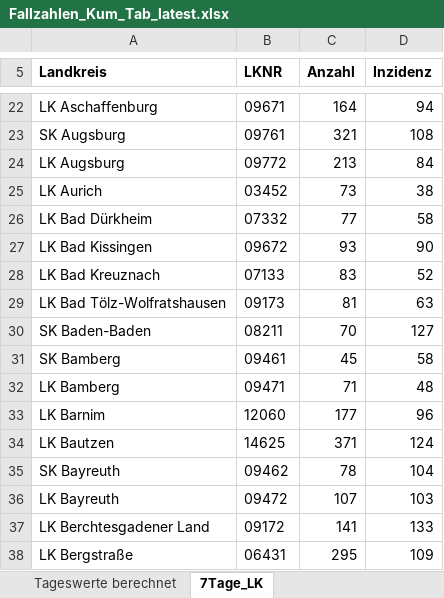
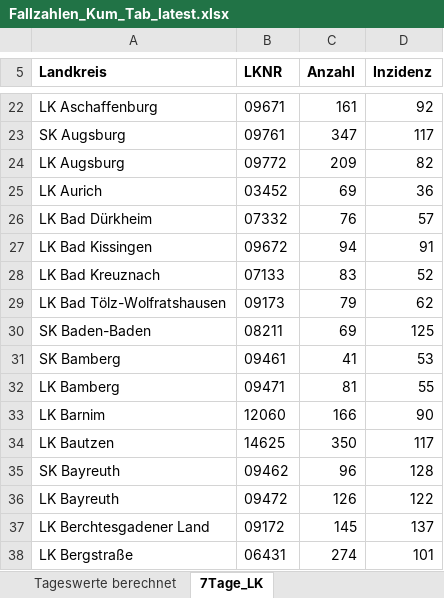
Before and after one commit to micb25/RKI_COVID19_DATA, an Excel workbook: Fallzahlen/raw_data/Fallzahlen_Kum_Tab_latest.xlsx, sheet 7Tage_LK, drawn as a sheet; only a part is shown, gaps mark what is left out; values as stored, in another font and other column widths than the file's, no borders; the diff covers the shown part only; the diff names each change by its address in the sheet, - before the commit and + after, or states it on an @@ line.

```diff
--- a/Fallzahlen/raw_data/Fallzahlen_Kum_Tab_latest.xlsx (sheet 7Tage_LK)
+++ b/Fallzahlen/raw_data/Fallzahlen_Kum_Tab_latest.xlsx (sheet 7Tage_LK)
-C22 (Anzahl): 164
+C22 (Anzahl): 161
-D22 (Inzidenz): 94
+D22 (Inzidenz): 92
-C23 (Anzahl): 321
+C23 (Anzahl): 347
-D23 (Inzidenz): 108
+D23 (Inzidenz): 117
-C24 (Anzahl): 213
+C24 (Anzahl): 209
-D24 (Inzidenz): 84
+D24 (Inzidenz): 82
-C25 (Anzahl): 73
+C25 (Anzahl): 69
-D25 (Inzidenz): 38
+D25 (Inzidenz): 36
-C26 (Anzahl): 77
+C26 (Anzahl): 76
-D26 (Inzidenz): 58
+D26 (Inzidenz): 57
-C27 (Anzahl): 93
+C27 (Anzahl): 94
-D27 (Inzidenz): 90
+D27 (Inzidenz): 91
-C29 (Anzahl): 81
+C29 (Anzahl): 79
-D29 (Inzidenz): 63
+D29 (Inzidenz): 62
-C30 (Anzahl): 70
+C30 (Anzahl): 69
-D30 (Inzidenz): 127
+D30 (Inzidenz): 125
-C31 (Anzahl): 45
+C31 (Anzahl): 41
-D31 (Inzidenz): 58
+D31 (Inzidenz): 53
-C32 (Anzahl): 71
+C32 (Anzahl): 81
-D32 (Inzidenz): 48
+D32 (Inzidenz): 55
-C33 (Anzahl): 177
+C33 (Anzahl): 166
-D33 (Inzidenz): 96
+D33 (Inzidenz): 90
-C34 (Anzahl): 371
+C34 (Anzahl): 350
-D34 (Inzidenz): 124
+D34 (Inzidenz): 117
-C35 (Anzahl): 78
+C35 (Anzahl): 96
-D35 (Inzidenz): 104
+D35 (Inzidenz): 128
-C36 (Anzahl): 107
+C36 (Anzahl): 126
-D36 (Inzidenz): 103
+D36 (Inzidenz): 122
-C37 (Anzahl): 141
+C37 (Anzahl): 145
-D37 (Inzidenz): 133
+D37 (Inzidenz): 137
-C38 (Anzahl): 295
+C38 (Anzahl): 274
-D38 (Inzidenz): 109
+D38 (Inzidenz): 101
```
Also changed, not shown: 726 edited cells elsewhere in this sheet, sheet Tageswerte berechnet, sheet BL_7-Tage-Fallzahlen, sheet BL_7-Tage-Inzidenz, sheet Fälle-Todesfälle-gesamt, Fallzahlen/raw_data/Fallzahlen_Archiv_latest.xlsx, 49 other files.
